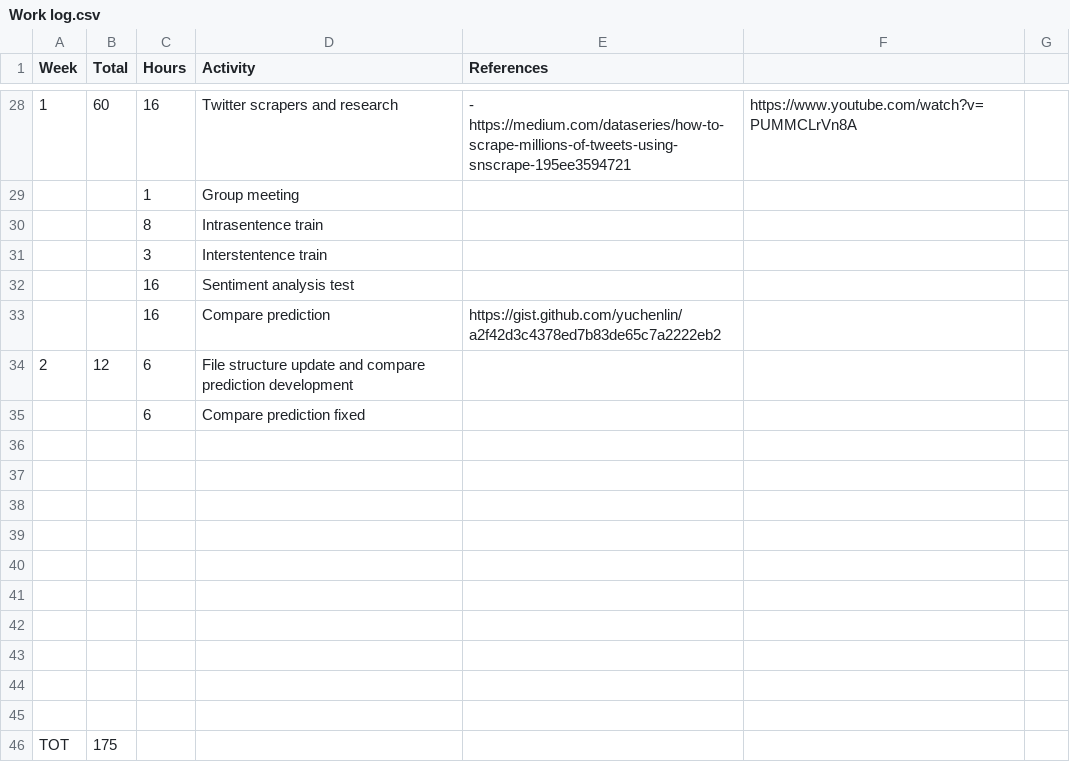
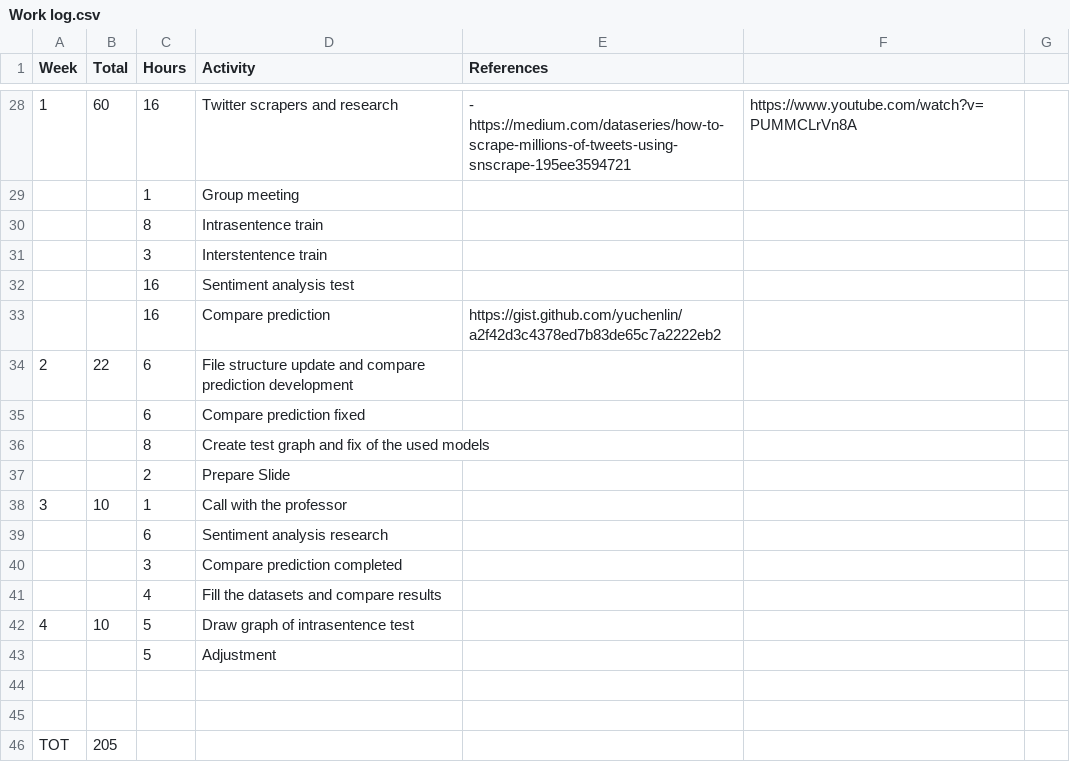
Before and after one commit to MaeSosto/Bias-detector, a CSV file: Doc/Work log.csv, drawn as a sheet; only a part is shown, gaps mark what is left out.

```diff
--- a/Doc/Work log.csv
+++ b/Doc/Work log.csv
@@ -33,14 +33,14 @@ Week;Total;Hours;Activity;References;;;
 ;;16;Compare prediction;https://gist.github.com/yuchenlin/a2f42d3c4378ed7b83de65c7a2222eb2;;;
-2;12;6;File structure update and compare prediction development;;;;
+2;22;6;File structure update and compare prediction development;;;;
 ;;6;Compare prediction fixed ;;;;
+;;8;Create test graph and fix of the used models;;;;
+;;2;Prepare Slide;;;;
+3;10;1;Call with the professor;;;;
+;;6;Sentiment analysis research;;;;
+;;3;Compare prediction completed;;;;
+;;4;Fill the datasets and compare results;;;;
+4;10;5;Draw graph of intrasentence test;;;;
+;;5;Adjustment;;;;
 ;;;;;;;
 ;;;;;;;
-;;;;;;;
-;;;;;;;
-;;;;;;;
-;;;;;;;
-;;;;;;;
-;;;;;;;
-;;;;;;;
-;;;;;;;
-TOT;175;;;;;;
+TOT;205;;;;;;
```
Also changed, not shown: Proj/Compare predictions/templates/template_refugees.csv, 14 other files.
